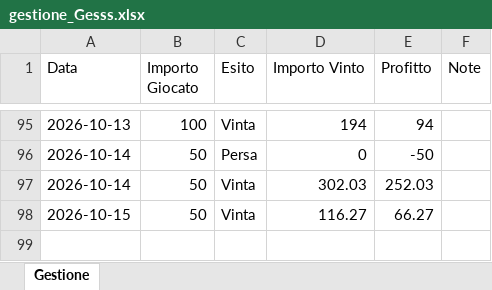
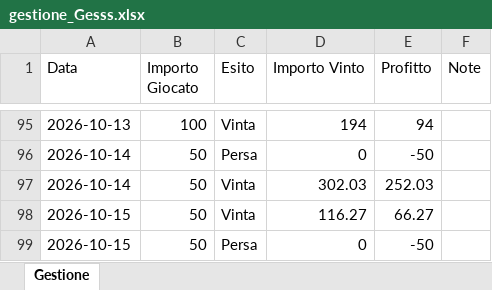
Before and after one commit to Gesss26/GesssAI-Pro---Auto, an Excel workbook: excel/gestione_Gesss.xlsx, sheet Gestione, drawn as a sheet; only a part is shown, gaps mark what is left out; values as stored, in another font and other column widths than the file's, no borders; the diff names each change by its address in the sheet, - before the commit and + after, or states it on an @@ line.

Commit message:
Update Gesss - 2026-10-15T20:48:36

```diff
--- a/excel/gestione_Gesss.xlsx (sheet Gestione)
+++ b/excel/gestione_Gesss.xlsx (sheet Gestione)
+row 99: 2026-10-15 | 50 | Persa | 0 | -50
```
